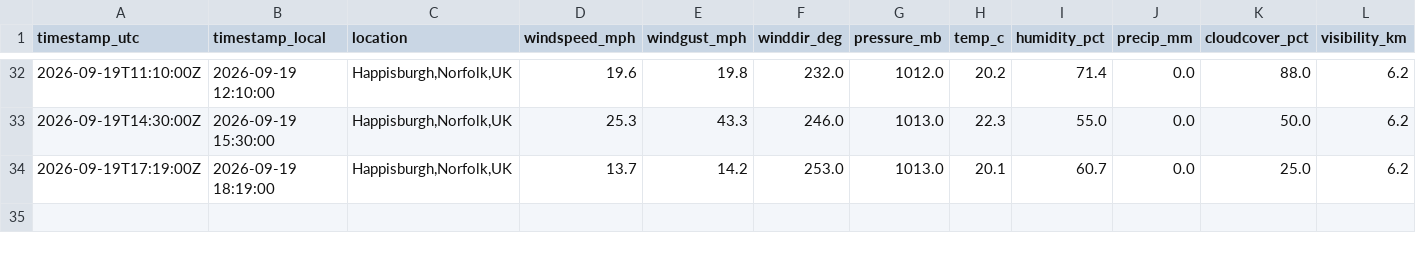
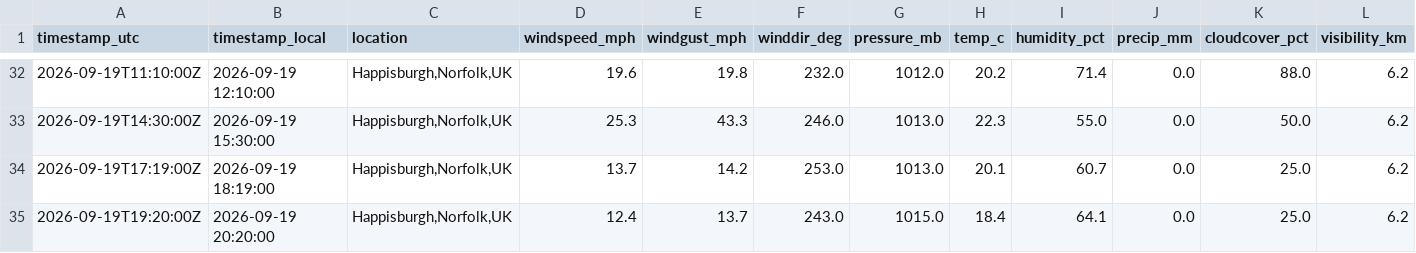
Before and after one commit to Chloe1706/happisburgh-weather-log, a CSV file: data/happisburgh.csv, drawn as a sheet; only a part is shown, gaps mark what is left out; rows hold the shown columns only; the diff names each change by its address in the sheet, - before the commit and + after, or states it on an @@ line.

```diff
--- a/data/happisburgh.csv
+++ b/data/happisburgh.csv
+row 35: 2026-09-19T19:20:00Z | 2026-09-19 20:20:00 | Happisburgh,Norfolk,UK | 12.4 | 13.7 | 243.0 | 1015.0 | 18.4 | 64.1 | 0.0 | 25.0 | 6.2
```
